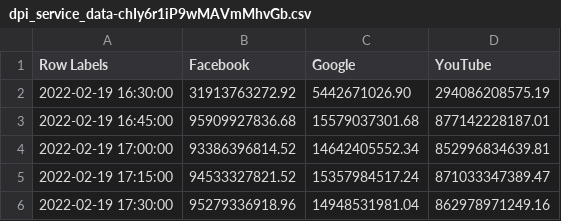
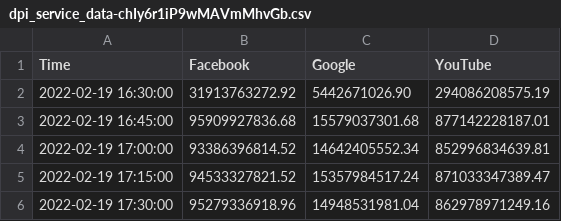
Before and after one commit to utthawit/pubdata, a CSV file: dpi_service_data-chIy6r1iP9wMAVmMhvGb.csv, drawn as a sheet; only a part is shown.

Commit message:
Update dpi_service_data-chIy6r1iP9wMAVmMhvGb.csv

```diff
--- a/dpi_service_data-chIy6r1iP9wMAVmMhvGb.csv
+++ b/dpi_service_data-chIy6r1iP9wMAVmMhvGb.csv
@@ -1,2 +1,2 @@
-Row Labels	Facebook	Google	YouTube
+Time	Facebook	Google	YouTube
 2022-02-19 16:30:00	31913763272.92	5442671026.90	294086208575.19
```
